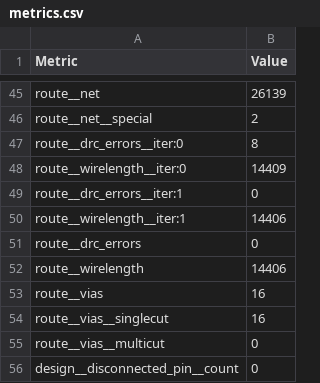
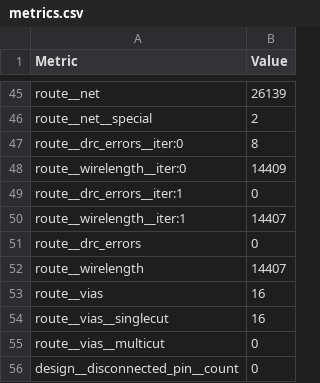
Before and after one commit to mole99/gf180mcu-fabulous-fpga, a CSV file: ip/fabric/macro/gf180mcuD/metrics.csv, drawn as a sheet; only a part is shown, gaps mark what is left out.

```diff
--- a/ip/fabric/macro/gf180mcuD/metrics.csv
+++ b/ip/fabric/macro/gf180mcuD/metrics.csv
@@ -49,5 +49,5 @@ route__wirelength__iter:0,14409
 route__drc_errors__iter:1,0
-route__wirelength__iter:1,14406
+route__wirelength__iter:1,14407
 route__drc_errors,0
-route__wirelength,14406
+route__wirelength,14407
 route__vias,16
```
Also changed, not shown: ip/tile_library/tiles/LUT4AB/macro/gf180mcuD/metrics.csv, 26 other files.
